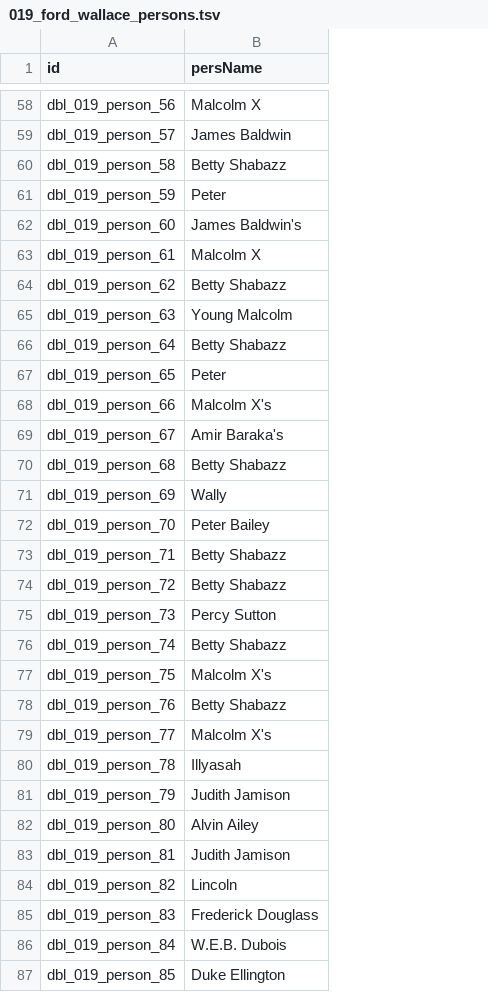
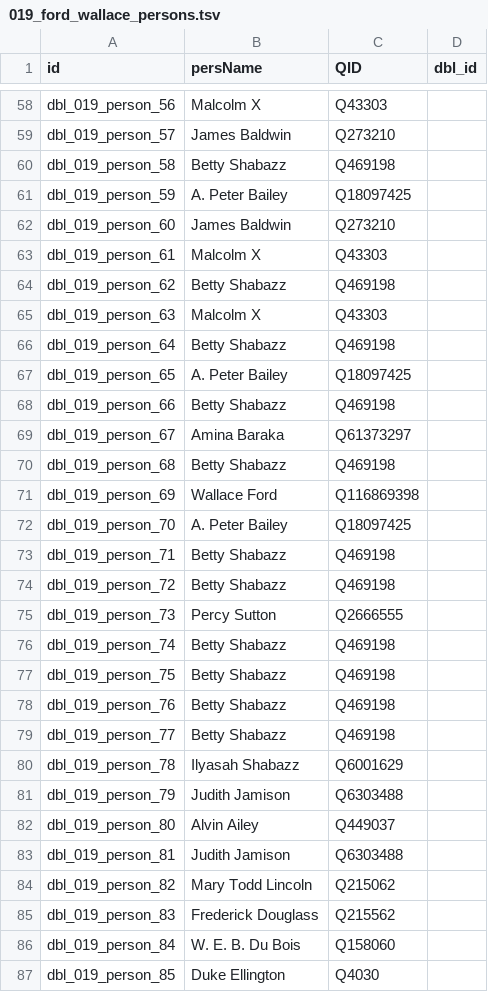
Before and after one commit to Dartmouth-Digital-History-Initiative/DBL-Encoding, a TSV file: tsv/019_ford_wallace_persons.tsv, drawn as a sheet; only a part is shown, gaps mark what is left out; the diff covers the shown part only; the diff names each change by its address in the sheet, - before the commit and + after, or states it on an @@ line.

Commit message:
Update 019_ford_wallace_persons.tsv

```diff
--- a/tsv/019_ford_wallace_persons.tsv
+++ b/tsv/019_ford_wallace_persons.tsv
+column C (QID), rows 58-87: Q43303 | Q273210 | Q469198 | Q18097425 | Q273210 | Q43303 | Q469198 | Q43303 | Q469198 | Q18097425 | Q469198 | Q61373297 | Q469198 | Q116869398 | Q18097425 | Q469198 | Q469198 | Q2666555 | Q469198 | Q469198 | Q469198 | Q469198 | Q6001629 | Q6303488 | Q449037 | Q6303488 | Q215062 | Q215562 | Q158060 | Q4030
+column D (dbl_id), empty
-B61 (persName): Peter
+B61 (persName): A. Peter Bailey
-B62 (persName): James Baldwin's
+B62 (persName): James Baldwin
-B65 (persName): Young Malcolm
+B65 (persName): Malcolm X
-B67 (persName): Peter
+B67 (persName): A. Peter Bailey
-B68 (persName): Malcolm X's
+B68 (persName): Betty Shabazz
-B69 (persName): Amir Baraka's
+B69 (persName): Amina Baraka
-B71 (persName): Wally
+B71 (persName): Wallace Ford
-B72 (persName): Peter Bailey
+B72 (persName): A. Peter Bailey
-B77 (persName): Malcolm X's
+B77 (persName): Betty Shabazz
-B79 (persName): Malcolm X's
+B79 (persName): Betty Shabazz
-B80 (persName): Illyasah
+B80 (persName): Ilyasah Shabazz
-B84 (persName): Lincoln
+B84 (persName): Mary Todd Lincoln
-B86 (persName): W.E.B. Dubois
+B86 (persName): W. E. B. Du Bois
```
Also changed, not shown: 34 edited cells elsewhere in this file.
